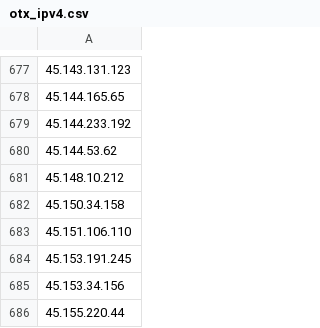
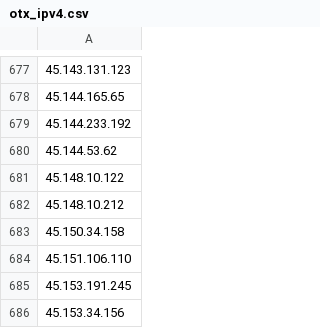
Before and after one commit to Y3liZXJzZWN1cml0eQ/indicators, a CSV file: iocs/otx_ipv4.csv, drawn as a sheet; only a part is shown, gaps mark what is left out; the shorter side is filled out with more unchanged rows; the diff names each change by its address in the sheet, - before the commit and + after, or states it on an @@ line.

Commit message:
Update OTX IPv4 IOCs

```diff
--- a/iocs/otx_ipv4.csv
+++ b/iocs/otx_ipv4.csv
+row 681: 45.148.10.122
```
